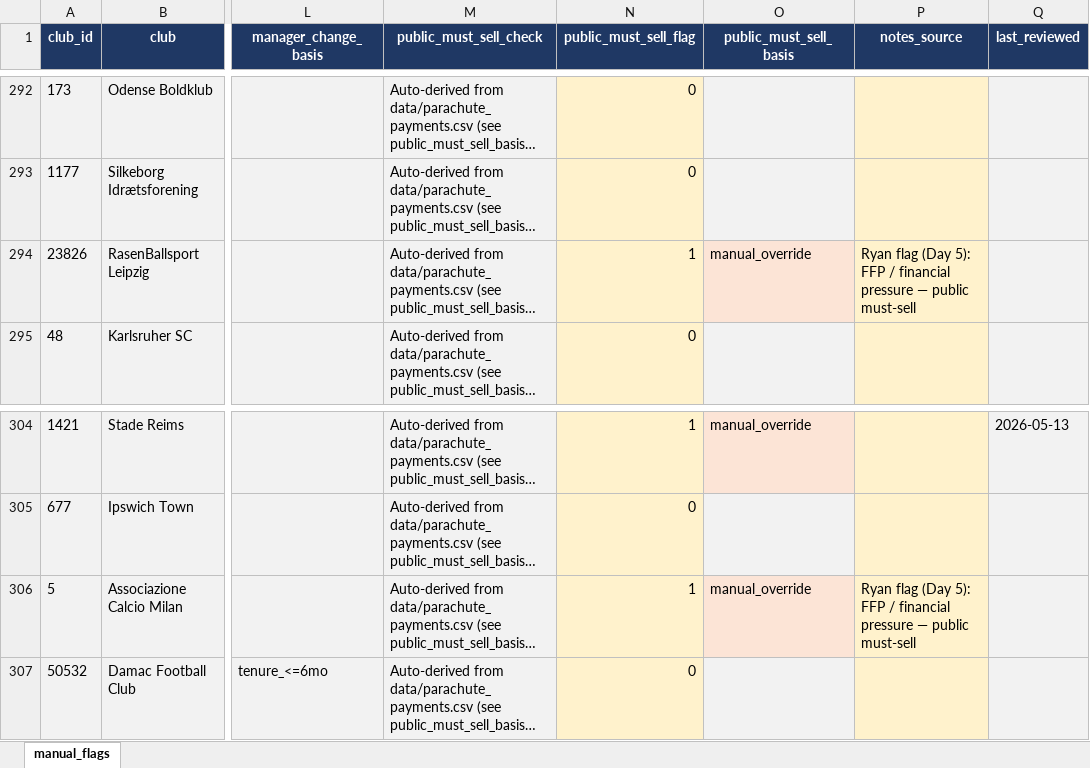
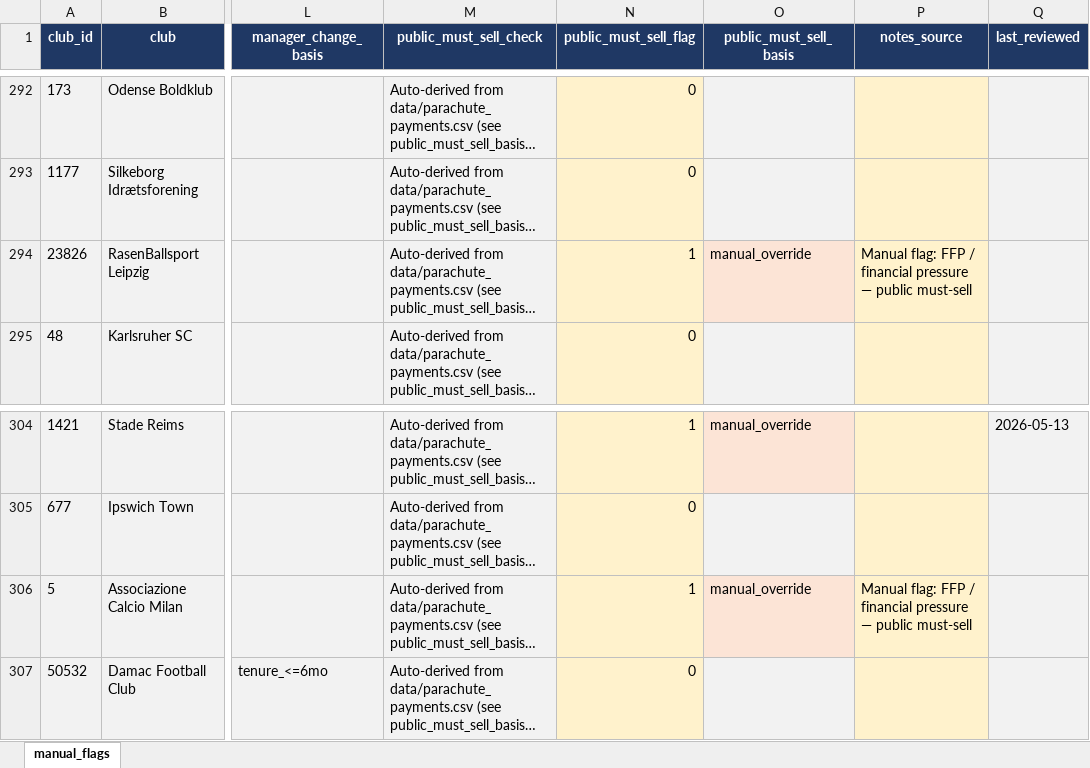
Before and after one commit to ryanrvd/brokerage-engine, an Excel workbook: data/manual_flags.xlsx, sheet manual_flags, drawn as a sheet; only a part is shown, gaps mark what is left out; long unchanged cells end in …; values as stored, in another font and other column widths than the file's, no borders; the diff names each change by its address in the sheet, - before the commit and + after, or states it on an @@ line.

```diff
--- a/data/manual_flags.xlsx (sheet manual_flags)
+++ b/data/manual_flags.xlsx (sheet manual_flags)
-P294 (notes_source): Ryan flag (Day 5): FFP /…
+P294 (notes_source): Manual flag: FFP /…
-P306 (notes_source): Ryan flag (Day 5): FFP /…
+P306 (notes_source): Manual flag: FFP /…
```
Also changed, not shown: data/market_maps/Belgium (BEL) Market Movement Map-2.xlsx, data/market_maps/England (ENG) Market Movement Map-3.xlsx, 7 other files.
